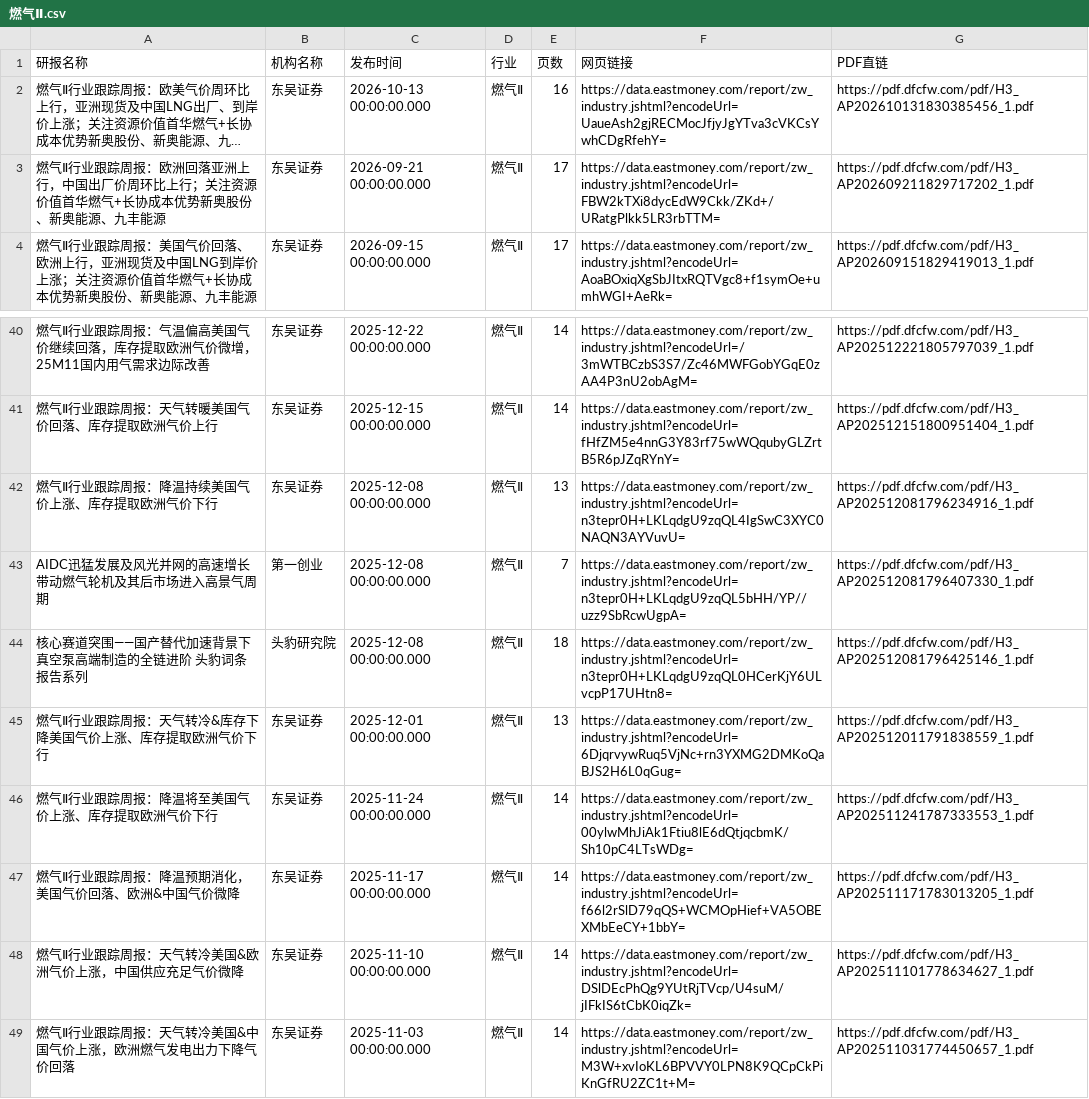
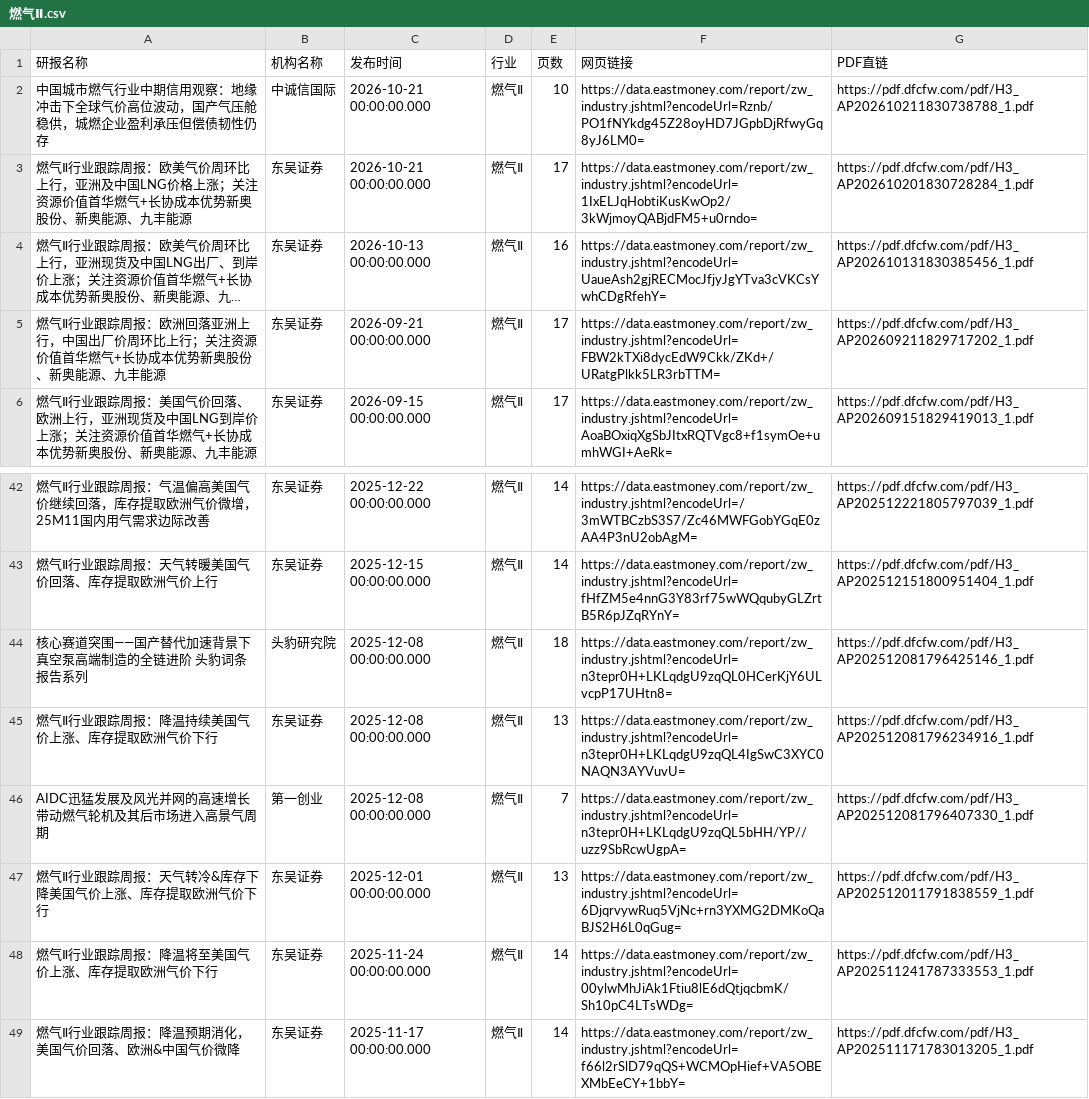
Before and after one commit to 19138999001tf-tech/report, a CSV file: eastmoney/燃气Ⅱ.csv, drawn as a sheet; only a part is shown, gaps mark what is left out; the shorter side is filled out with more unchanged rows; long unchanged cells end in …; the diff names each change by its address in the sheet, - before the commit and + after, or states it on an @@ line.

```diff
--- a/eastmoney/燃气Ⅱ.csv
+++ b/eastmoney/燃气Ⅱ.csv
+row 2: 中国城市燃气行业中期信用观察：地缘冲击下全球气价高位波动，国产气压舱稳供，城燃企业盈利承压但偿债韧性仍存 | 中诚信国际 | 2026-10-21 00:00:00.000 | 燃气Ⅱ | 10 | https://data.eastmoney.com/report/zw_industry.jshtml?encodeUrl=Rznb/PO1fNYkdg45Z28oyHD7JGpbDjRfwyGq8yJ6LM0= | https://pdf.dfcfw.com/pdf/H3_AP202610211830738788_1.pdf
+row 3: 燃气Ⅱ行业跟踪周报：欧美气价周环比上行，亚洲及中国LNG价格上涨；关注资源价值首华燃气+长协成本优势新奥股份、新奥能源、九丰能源 | 东吴证券 | 2026-10-21 00:00:00.000 | 燃气Ⅱ | 17 | https://data.eastmoney.com/report/zw_industry.jshtml?encodeUrl=1IxELJqHobtiKusKwOp2/3kWjmoyQABjdFM5+u0rndo= | https://pdf.dfcfw.com/pdf/H3_AP202610201830728284_1.pdf
```
Also changed, not shown: eastmoney/IT服务Ⅱ.csv, eastmoney/一般零售.csv, 45 other files.
